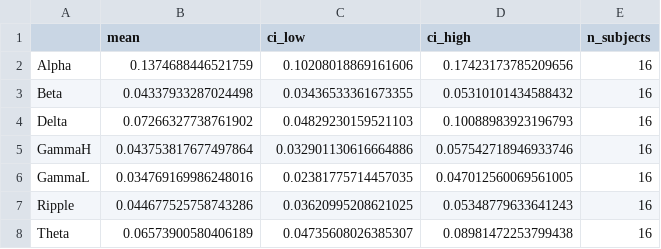
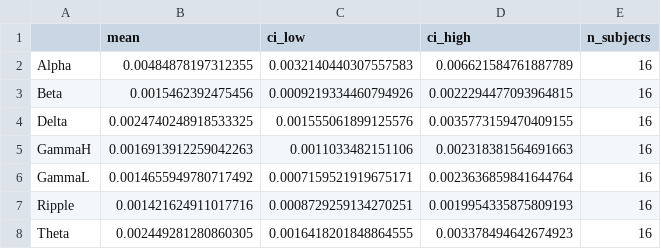
Before and after one commit to sugarjo/nsd_power_xgboost_analysis, a CSV file: shap analysis/figures/new_vs_repeated_band.csv, drawn as a sheet.

```diff
--- a/shap analysis/figures/new_vs_repeated_band.csv
+++ b/shap analysis/figures/new_vs_repeated_band.csv
@@ -1,8 +1,8 @@
 ,mean,ci_low,ci_high,n_subjects
-Alpha,0.1374688446521759,0.10208018869161606,0.17423173785209656,16
-Beta,0.04337933287024498,0.03436533361673355,0.05310101434588432,16
-Delta,0.07266327738761902,0.04829230159521103,0.10088983923196793,16
-GammaH,0.043753817677497864,0.032901130616664886,0.057542718946933746,16
-GammaL,0.034769169986248016,0.02381775714457035,0.047012560069561005,16
-Ripple,0.044677525758743286,0.03620995208621025,0.05348779633641243,16
-Theta,0.06573900580406189,0.04735608026385307,0.08981472253799438,16
+Alpha,0.00484878197312355,0.0032140440307557583,0.006621584761887789,16
+Beta,0.0015462392475456,0.0009219334460794926,0.0022294477093964815,16
+Delta,0.0024740248918533325,0.001555061899125576,0.0035773159470409155,16
+GammaH,0.0016913912259042263,0.0011033482151106,0.002318381564691663,16
+GammaL,0.0014655949780717492,0.0007159521919675171,0.0023636859841644764,16
+Ripple,0.001421624911017716,0.0008729259134270251,0.0019954335875809193,16
+Theta,0.002449281280860305,0.0016418201848864555,0.003378494642674923,16
```
Also changed, not shown: shap analysis/figures/new_vs_repeated_band_second.csv, shap analysis/figures/new_vs_repeated_region.csv, 12 other files.
